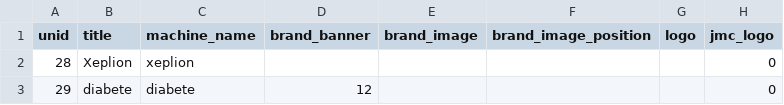
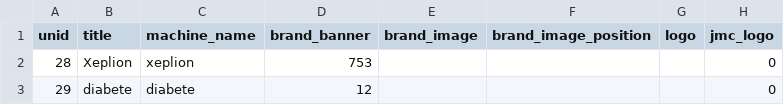
Before and after one commit to geertvangent/jmc-test, a CSV file: draft/minisite.csv, drawn as a sheet; only a part is shown; the diff names each change by its address in the sheet, - before the commit and + after, or states it on an @@ line.

Commit message:
Minisite changed by gvangent

```diff
--- a/draft/minisite.csv
+++ b/draft/minisite.csv
-D2 (brand_banner): (empty)
+D2 (brand_banner): 753
```
